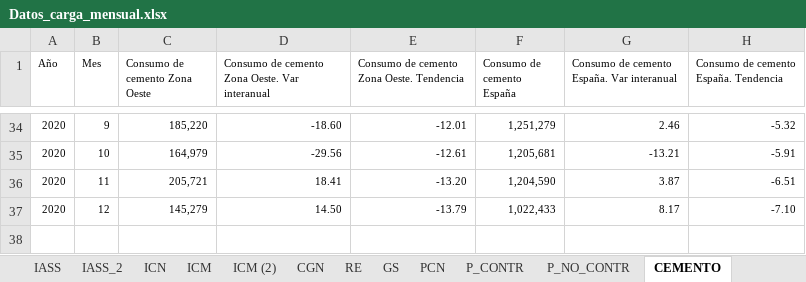
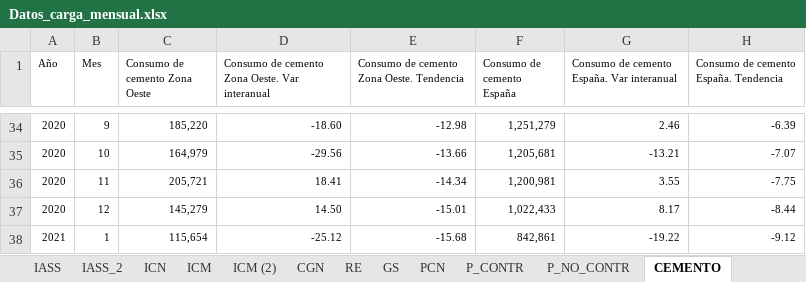
Before and after one commit to icane/economic-indicators, an Excel workbook: etl/data/input/Datos_carga_mensual.xlsx, sheet CEMENTO, drawn as a sheet; only a part is shown, gaps mark what is left out; values as stored, in another font and other column widths than the file's, no borders; the diff covers the shown part only; the diff names each change by its address in the sheet, - before the commit and + after, or states it on an @@ line.

```diff
--- a/etl/data/input/Datos_carga_mensual.xlsx (sheet CEMENTO)
+++ b/etl/data/input/Datos_carga_mensual.xlsx (sheet CEMENTO)
-E34: -12.01
+E34: -12.98
-H34: -5.32
+H34: -6.39
-E35: -12.61
+E35: -13.66
-H35: -5.91
+H35: -7.07
-E36: -13.20
+E36: -14.34
-F36 (Consumo de cemento España): 1,204,590
+F36 (Consumo de cemento España): 1,200,981
-G36: 3.87
+G36: 3.55
-H36: -6.51
+H36: -7.75
-E37: -13.79
+E37: -15.01
-H37: -7.10
+H37: -8.44
+row 38: 2021 | 1 | 115,654 | -25.12 | -15.68 | 842,861 | -19.22 | -9.12
```
Also changed, not shown: 63 edited cells elsewhere in this sheet.
